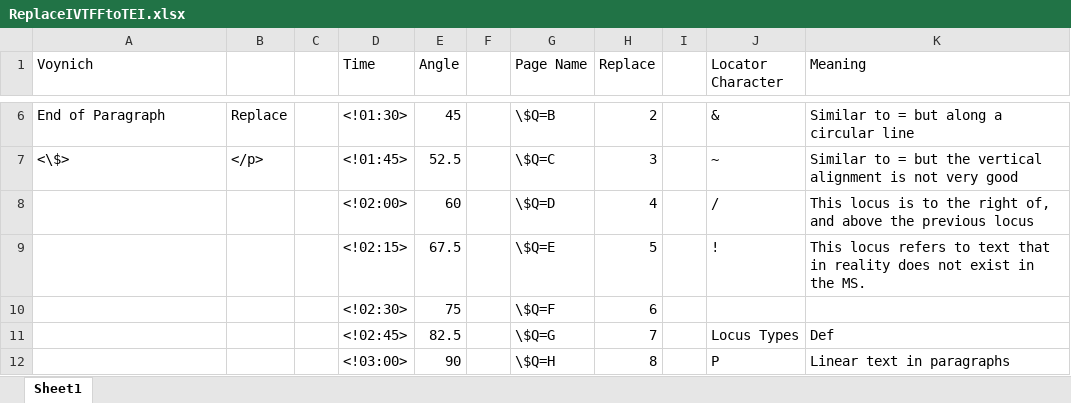
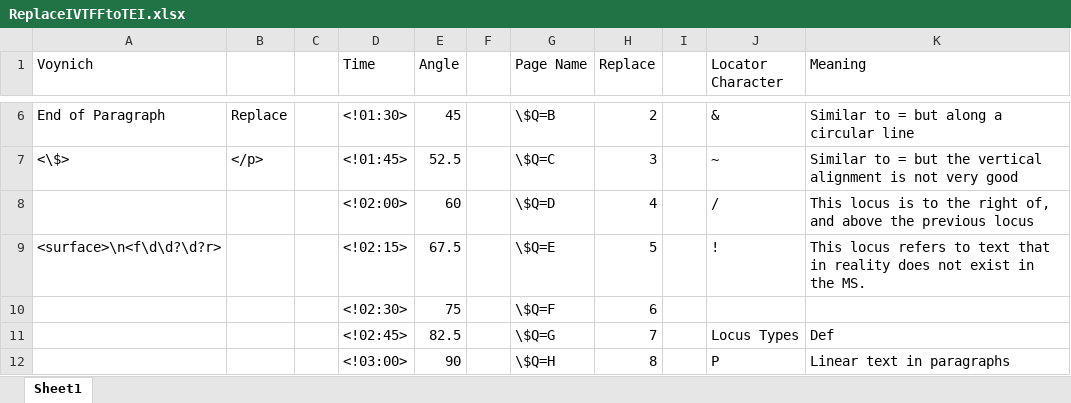
Before and after one commit to newtfire/voynichTEI, an Excel workbook: ReplaceIVTFFtoTEI.xlsx, sheet Sheet1, drawn as a sheet; only a part is shown, gaps mark what is left out; values as stored, in another font and other column widths than the file's, no borders; the diff names each change by its address in the sheet, - before the commit and + after, or states it on an @@ line.

Commit message:
Updated README, new transliteration of find and replace to make XML file of entire ms

```diff
--- a/ReplaceIVTFFtoTEI.xlsx (sheet Sheet1)
+++ b/ReplaceIVTFFtoTEI.xlsx (sheet Sheet1)
-A9 (Voynich): (empty)
+A9 (Voynich): <surface>\n<f\d\d?\d?r>
```
Also changed, not shown: 3 other files.
